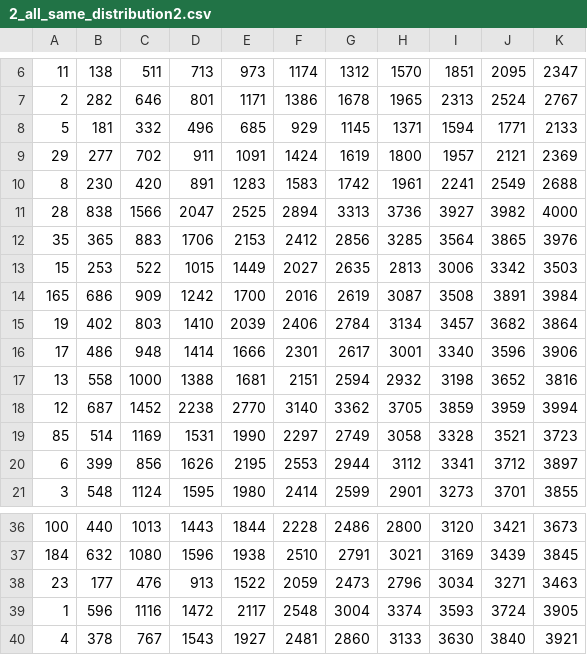
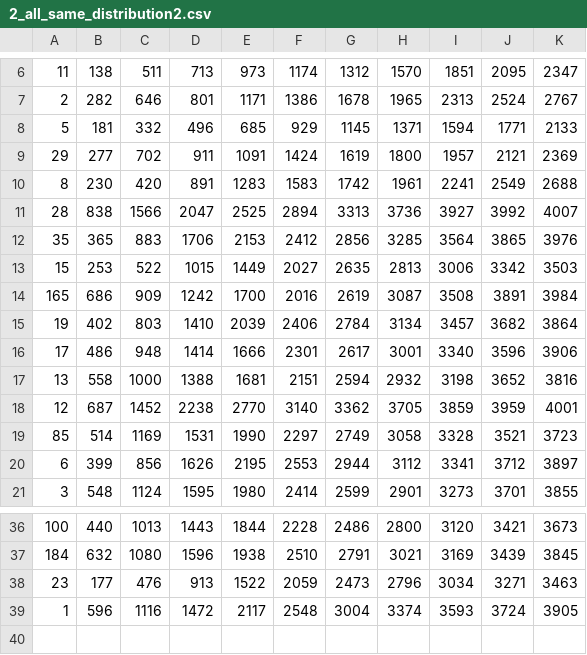
Before and after one commit to jupassimulation/jupas_simulation, a CSV file: data/statistics/distribution2/2_all_same_distribution2.csv, drawn as a sheet; only a part is shown, gaps mark what is left out.

```diff
--- a/data/statistics/distribution2/2_all_same_distribution2.csv
+++ b/data/statistics/distribution2/2_all_same_distribution2.csv
@@ -10,3 +10,3 @@
 8,230,420,891,1283,1583,1742,1961,2241,2549,2688
-28,838,1566,2047,2525,2894,3313,3736,3927,3982,4000
+28,838,1566,2047,2525,2894,3313,3736,3927,3992,4007
 35,365,883,1706,2153,2412,2856,3285,3564,3865,3976
@@ -17,3 +17,3 @@
 13,558,1000,1388,1681,2151,2594,2932,3198,3652,3816
-12,687,1452,2238,2770,3140,3362,3705,3859,3959,3994
+12,687,1452,2238,2770,3140,3362,3705,3859,3959,4001
 85,514,1169,1531,1990,2297,2749,3058,3328,3521,3723
@@ -39,2 +39 @@
 1,596,1116,1472,2117,2548,3004,3374,3593,3724,3905
-4,378,767,1543,1927,2481,2860,3133,3630,3840,3921
```
Also changed, not shown: data/statistics/distribution2/1_all_same_distribution2.csv, data/statistics/distribution2/1_random_distribution2.csv, 6 other files.
